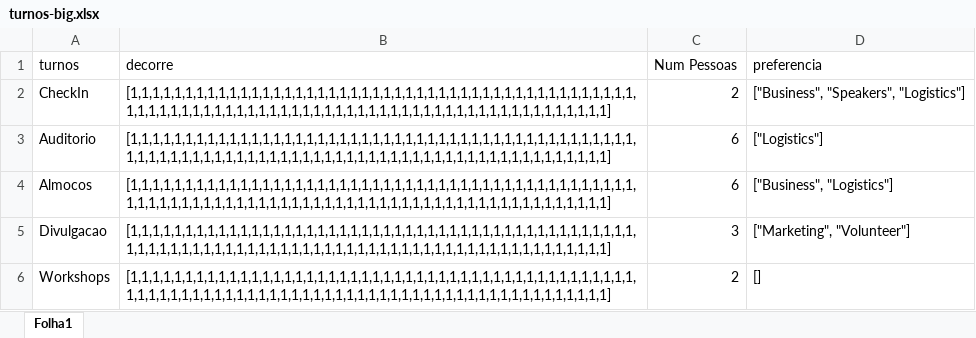
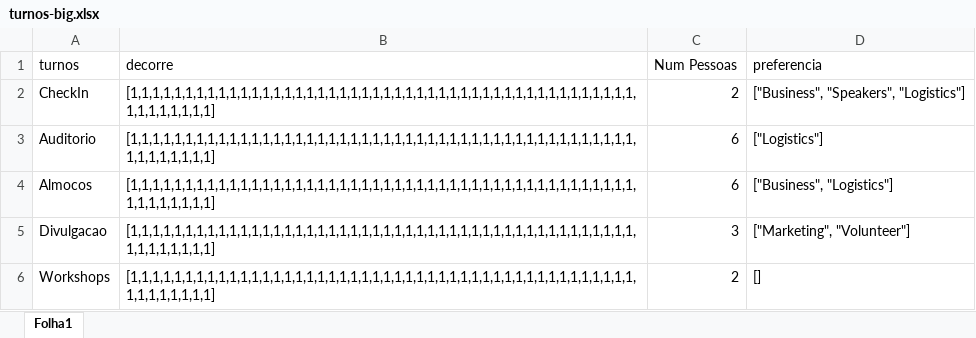
Before and after one commit to RuiDaniel/Shift-Event-Scheduler, an Excel workbook: turnos-big.xlsx, sheet Folha1, drawn as a sheet; values as stored, in another font and other column widths than the file's, no borders; the diff names each change by its address in the sheet, - before the commit and + after, or states it on an @@ line.

```diff
--- a/turnos-big.xlsx (sheet Folha1)
+++ b/turnos-big.xlsx (sheet Folha1)
-B2:B6 (decorre): [1,1,1,1,1,1,1,1,1,1,1,1,1,1,1,1,1,1,1,1,1,1,1,1,1,1,1,1,1,1,1,1,1,1,1,1,1,1,1,1,1,1,1,1,1,1,1,1,1,1,1,1,1,1,1,1,1,1,1,1,1,1,1,1,1,1,1,1,1,1,1,1,1,1,1,1,1,1,1,1,1,1,1,1,1,1,1,1,1,1]
+B2:B6 (decorre): [1,1,1,1,1,1,1,1,1,1,1,1,1,1,1,1,1,1,1,1,1,1,1,1,1,1,1,1,1,1,1,1,1,1,1,1,1,1,1,1,1,1,1,1,1,1,1,1,1,1,1,1,1,1]
```
Also changed, not shown: distribution.xlsx, pessoas-big.xlsx, 11 other files.
